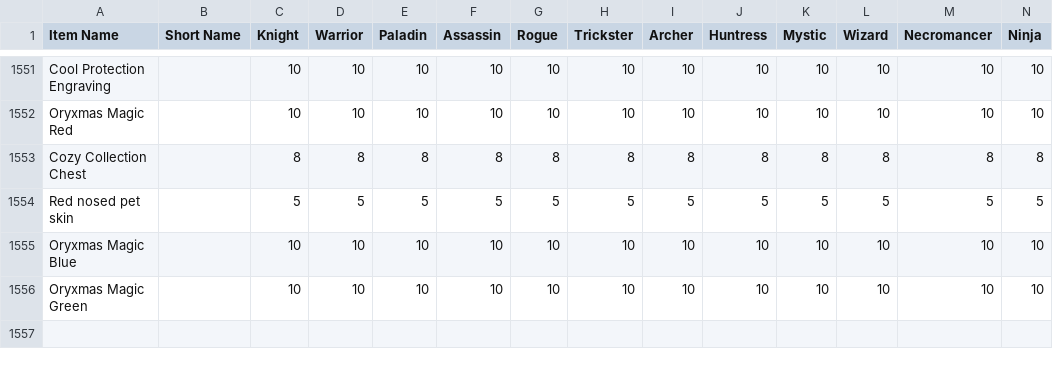
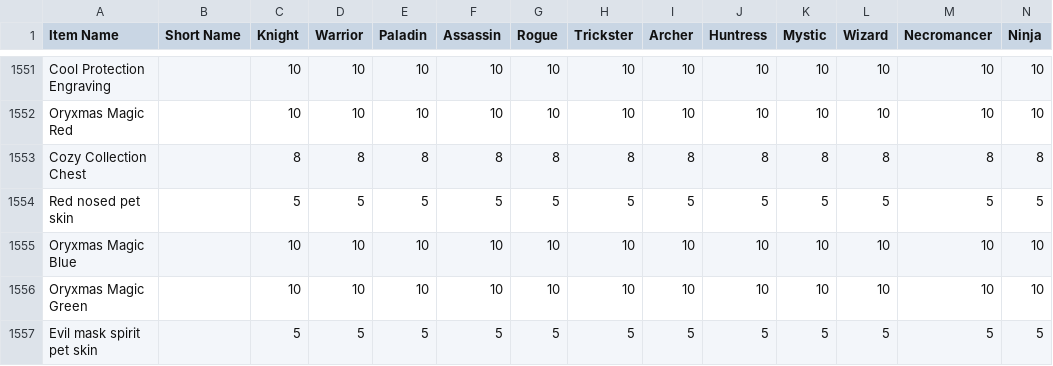
Before and after one commit to Sanketh7/contest-bot, a CSV file: ppe_data.csv, drawn as a sheet; only a part is shown, gaps mark what is left out; rows hold the shown columns only; the diff names each change by its address in the sheet, - before the commit and + after, or states it on an @@ line.

Commit message:
points update

```diff
--- a/ppe_data.csv
+++ b/ppe_data.csv
+row 1557: Evil mask spirit pet skin |  | 5 | 5 | 5 | 5 | 5 | 5 | 5 | 5 | 5 | 5 | 5 | 5
```
